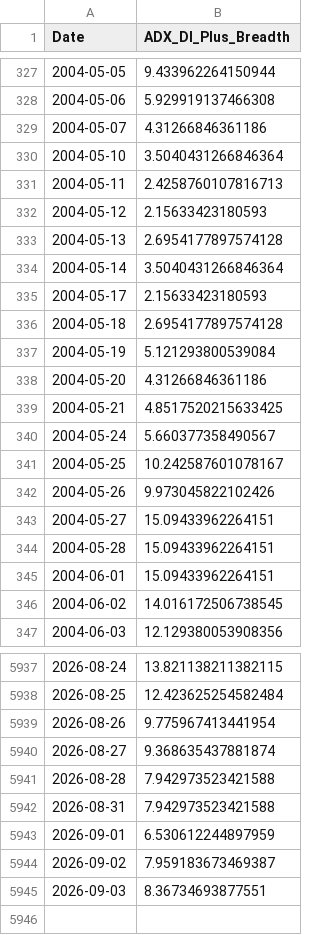
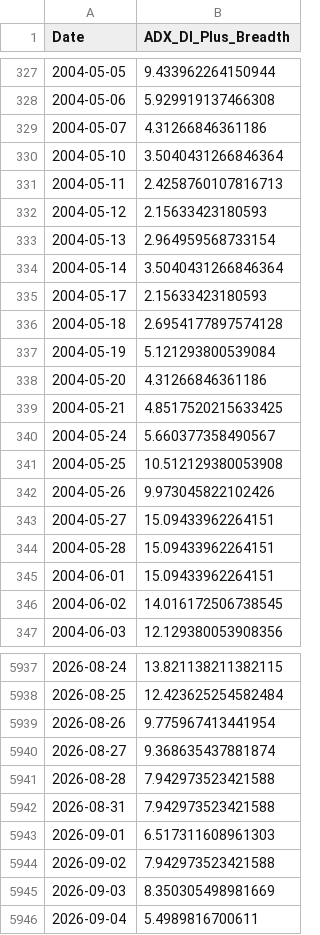
Before and after one commit to aljalajelab/market-dashboard, a CSV file: data/adx.csv, drawn as a sheet; only a part is shown, gaps mark what is left out.

```diff
--- a/data/adx.csv
+++ b/data/adx.csv
@@ -332,3 +332,3 @@ Date,ADX_DI_Plus_Breadth
 2004-05-12,2.15633423180593
-2004-05-13,2.6954177897574128
+2004-05-13,2.964959568733154
 2004-05-14,3.5040431266846364
@@ -340,3 +340,3 @@ Date,ADX_DI_Plus_Breadth
 2004-05-24,5.660377358490567
-2004-05-25,10.242587601078167
+2004-05-25,10.512129380053908
 2004-05-26,9.973045822102426
@@ -5942,4 +5942,5 @@ Date,ADX_DI_Plus_Breadth
 2026-08-31,7.942973523421588
-2026-09-01,6.530612244897959
-2026-09-02,7.959183673469387
-2026-09-03,8.36734693877551
+2026-09-01,6.517311608961303
+2026-09-02,7.942973523421588
+2026-09-03,8.350305498981669
+2026-09-04,5.4989816700611
```
Also changed, not shown: data/m21.csv, data/market_env_spx.csv, 12 other files.
